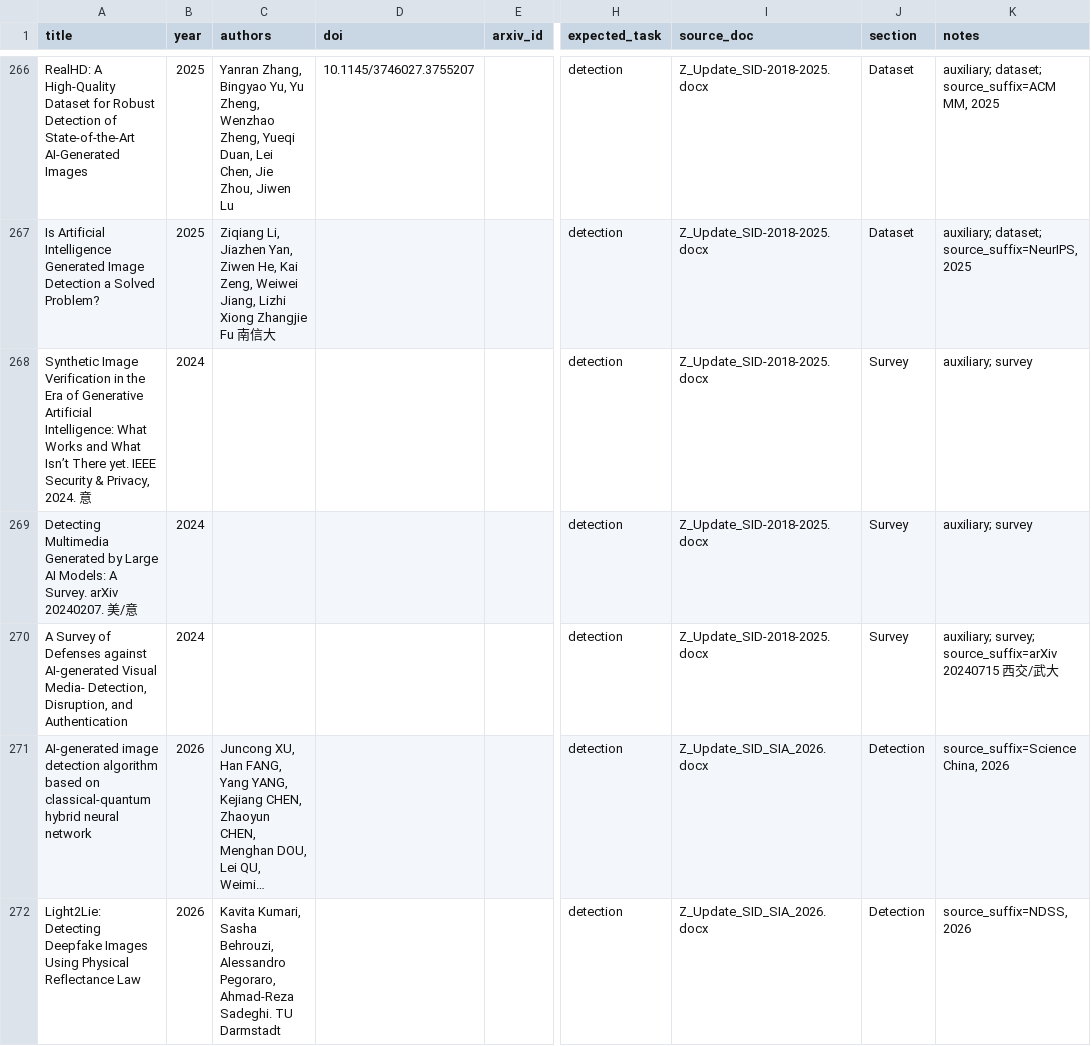
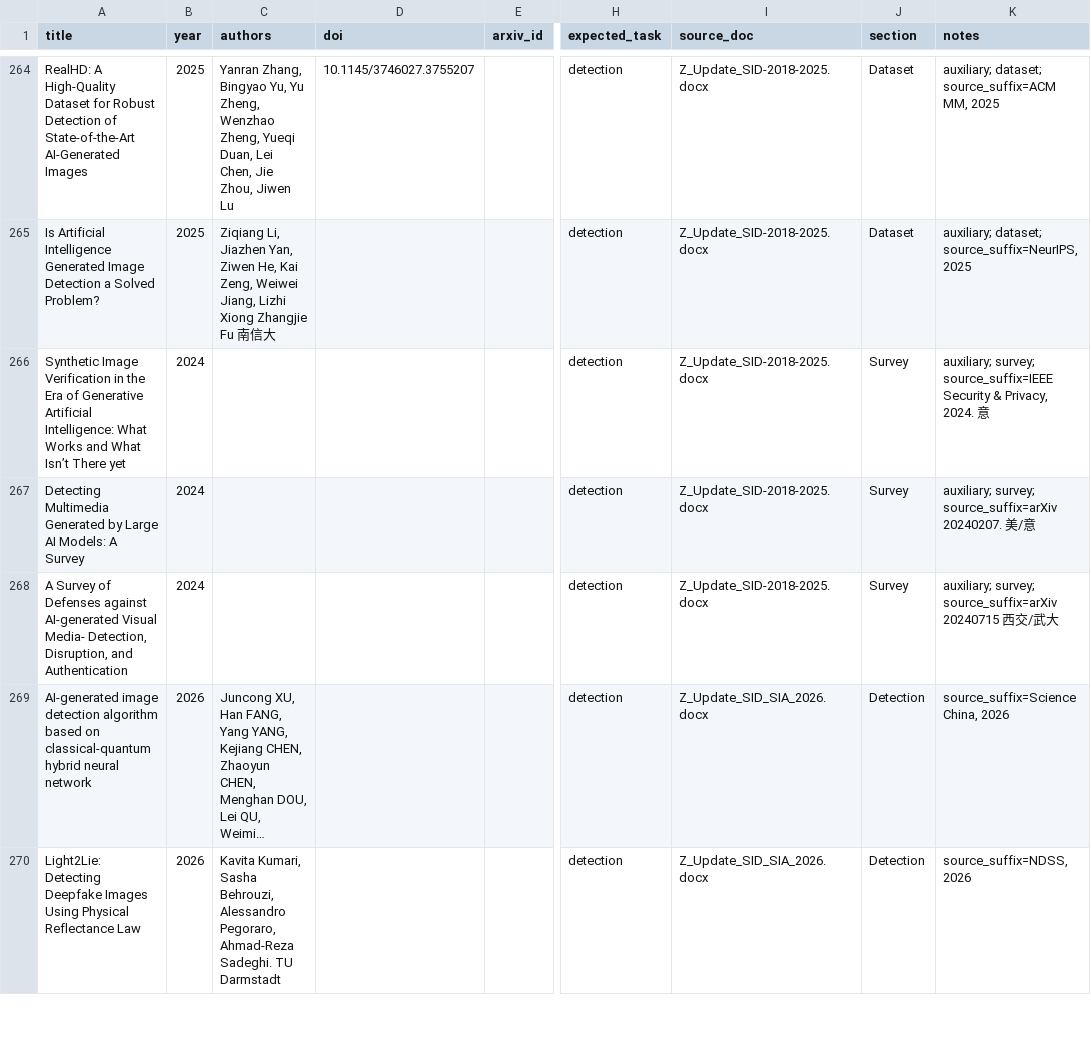
Before and after one commit to meiling-fdu/synthetic-image-research-map, a CSV file: data/manual/key_papers.csv, drawn as a sheet; only a part is shown, gaps mark what is left out; long unchanged cells end in …; addresses are those after the commit; the diff covers the shown part only; the diff names each change by its address in the sheet, - before the commit and + after, or states it on an @@ line.

```diff
--- a/data/manual/key_papers.csv
+++ b/data/manual/key_papers.csv
-A266 (title): …Isn’t There yet. IEEE Security & Privacy, 2024. 意
+A266 (title): …Isn’t There yet
-K266 (notes): auxiliary; survey
+K266 (notes): auxiliary; survey; source_suffix=IEEE Security & Privacy, 2024. 意
-A267 (title): …Models: A Survey. arXiv 20240207. 美/意
+A267 (title): …Models: A Survey
-K267 (notes): auxiliary; survey
+K267 (notes): auxiliary; survey; source_suffix=arXiv 20240207. 美/意
```
Also changed, not shown: 2 removed rows and 66 edited cells elsewhere in this file, 5 other files.
